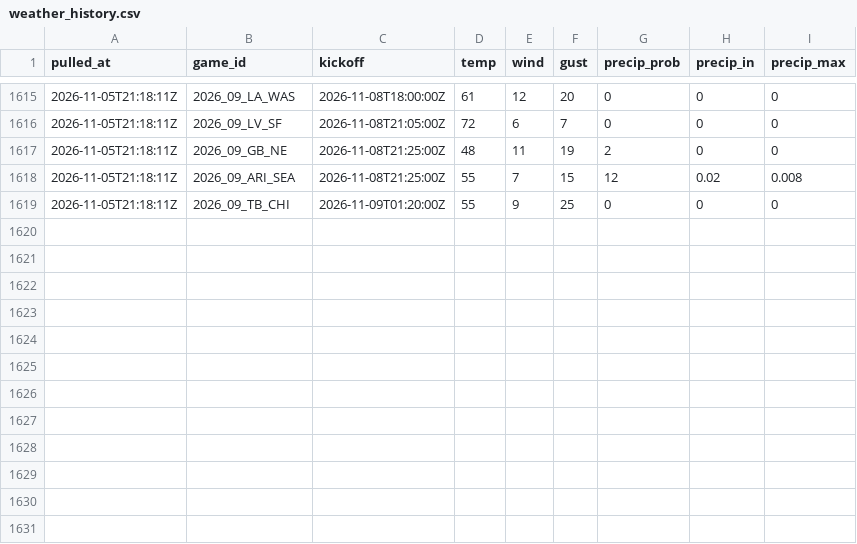
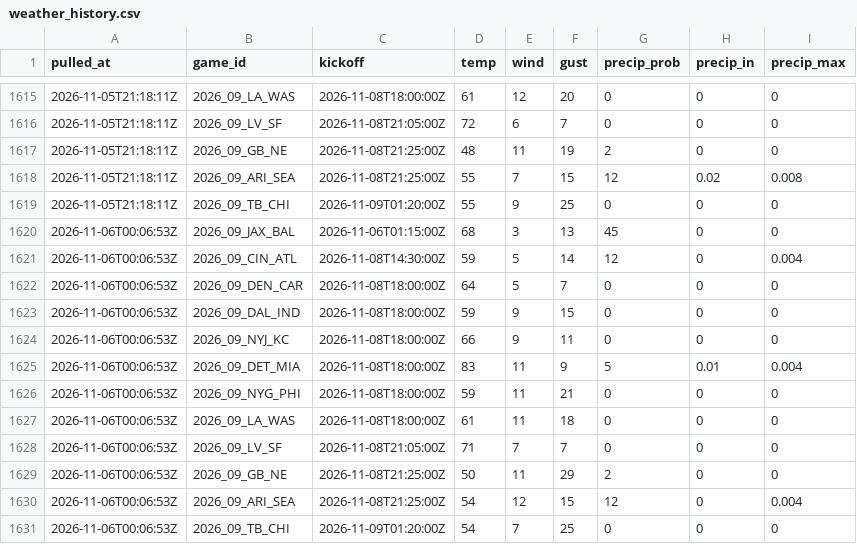
Before and after one commit to andrew-w-schroeder/dst-site, a CSV file: data/lines/weather_history.csv, drawn as a sheet; only a part is shown, gaps mark what is left out; the diff names each change by its address in the sheet, - before the commit and + after, or states it on an @@ line.

```diff
--- a/data/lines/weather_history.csv
+++ b/data/lines/weather_history.csv
+row 1620: 2026-11-06T00:06:53Z | 2026_09_JAX_BAL | 2026-11-06T01:15:00Z | 68 | 3 | 13 | 45 | 0 | 0
+row 1621: 2026-11-06T00:06:53Z | 2026_09_CIN_ATL | 2026-11-08T14:30:00Z | 59 | 5 | 14 | 12 | 0 | 0.004
+row 1622: 2026-11-06T00:06:53Z | 2026_09_DEN_CAR | 2026-11-08T18:00:00Z | 64 | 5 | 7 | 0 | 0 | 0
+row 1623: 2026-11-06T00:06:53Z | 2026_09_DAL_IND | 2026-11-08T18:00:00Z | 59 | 9 | 15 | 0 | 0 | 0
+row 1624: 2026-11-06T00:06:53Z | 2026_09_NYJ_KC | 2026-11-08T18:00:00Z | 66 | 9 | 11 | 0 | 0 | 0
+row 1625: 2026-11-06T00:06:53Z | 2026_09_DET_MIA | 2026-11-08T18:00:00Z | 83 | 11 | 9 | 5 | 0.01 | 0.004
+row 1626: 2026-11-06T00:06:53Z | 2026_09_NYG_PHI | 2026-11-08T18:00:00Z | 59 | 11 | 21 | 0 | 0 | 0
+row 1627: 2026-11-06T00:06:53Z | 2026_09_LA_WAS | 2026-11-08T18:00:00Z | 61 | 11 | 18 | 0 | 0 | 0
+row 1628: 2026-11-06T00:06:53Z | 2026_09_LV_SF | 2026-11-08T21:05:00Z | 71 | 7 | 7 | 0 | 0 | 0
+row 1629: 2026-11-06T00:06:53Z | 2026_09_GB_NE | 2026-11-08T21:25:00Z | 50 | 11 | 29 | 2 | 0 | 0
+row 1630: 2026-11-06T00:06:53Z | 2026_09_ARI_SEA | 2026-11-08T21:25:00Z | 54 | 12 | 15 | 12 | 0 | 0.004
+row 1631: 2026-11-06T00:06:53Z | 2026_09_TB_CHI | 2026-11-09T01:20:00Z | 54 | 7 | 25 | 0 | 0 | 0
```
Also changed, not shown: data/dfs/dfs_proj_2026_wk09.csv, data/lines/ecr_history.csv, 45 other files.
